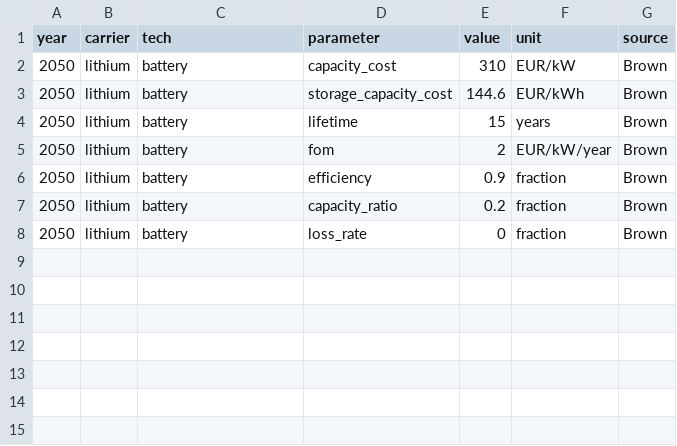
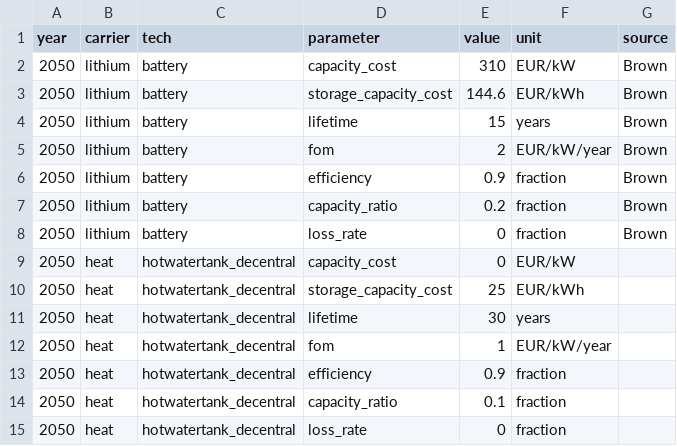
Before and after one commit to ZNES-datapackages/technology-cost, a CSV file: data/storage.csv, drawn as a sheet.

Commit message:
Add hotwater storage

```diff
--- a/data/storage.csv
+++ b/data/storage.csv
@@ -8 +8,8 @@ year,carrier,tech,parameter,value,unit,source
 2050,lithium,battery,loss_rate,0,fraction,Brown
+2050,heat,hotwatertank_decentral,capacity_cost,0,EUR/kW,
+2050,heat,hotwatertank_decentral,storage_capacity_cost,25,EUR/kWh,
+2050,heat,hotwatertank_decentral,lifetime,30,years,
+2050,heat,hotwatertank_decentral,fom,1,EUR/kW/year,
+2050,heat,hotwatertank_decentral,efficiency,0.9,fraction,
+2050,heat,hotwatertank_decentral,capacity_ratio,0.1,fraction,
+2050,heat,hotwatertank_decentral,loss_rate,0,fraction,
```
